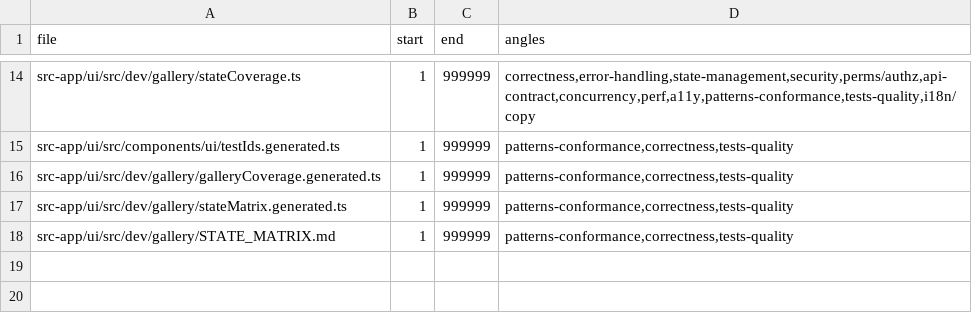
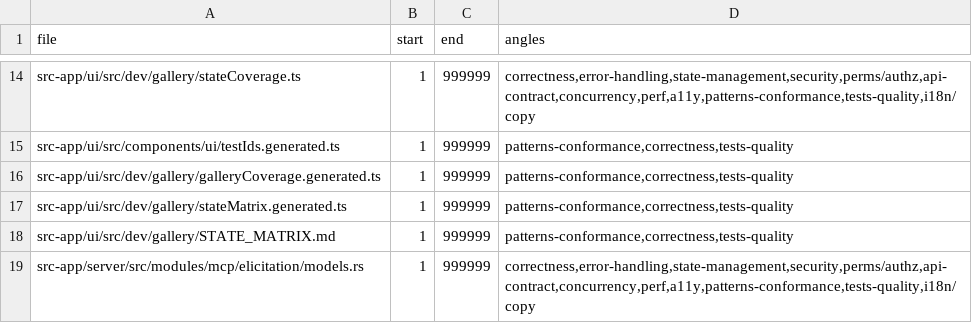
Before and after one commit to ziee-ai/ziee, a TSV file: .lifecycle/ask-user-decision-ux/AUDIT_COVERAGE.tsv, drawn as a sheet; only a part is shown, gaps mark what is left out.

Commit message:
lifecycle(ask-user-decision-ux): phase 6-7 (blind audit, fix loop converged) + regen

```diff
--- a/.lifecycle/ask-user-decision-ux/AUDIT_COVERAGE.tsv
+++ b/.lifecycle/ask-user-decision-ux/AUDIT_COVERAGE.tsv
@@ -18 +18,2 @@ src-app/ui/src/dev/gallery/stateMatrix.generated.ts	1	999999	patterns-conformanc
 src-app/ui/src/dev/gallery/STATE_MATRIX.md	1	999999	patterns-conformance,correctness,tests-quality
+src-app/server/src/modules/mcp/elicitation/models.rs	1	999999	correctness,error-handling,state-management,security,perms/authz,api-contract,concurrency,perf,a11y,patterns-conformance,tests-quality,i18n/copy
```
Also changed, not shown: 3 other files.
